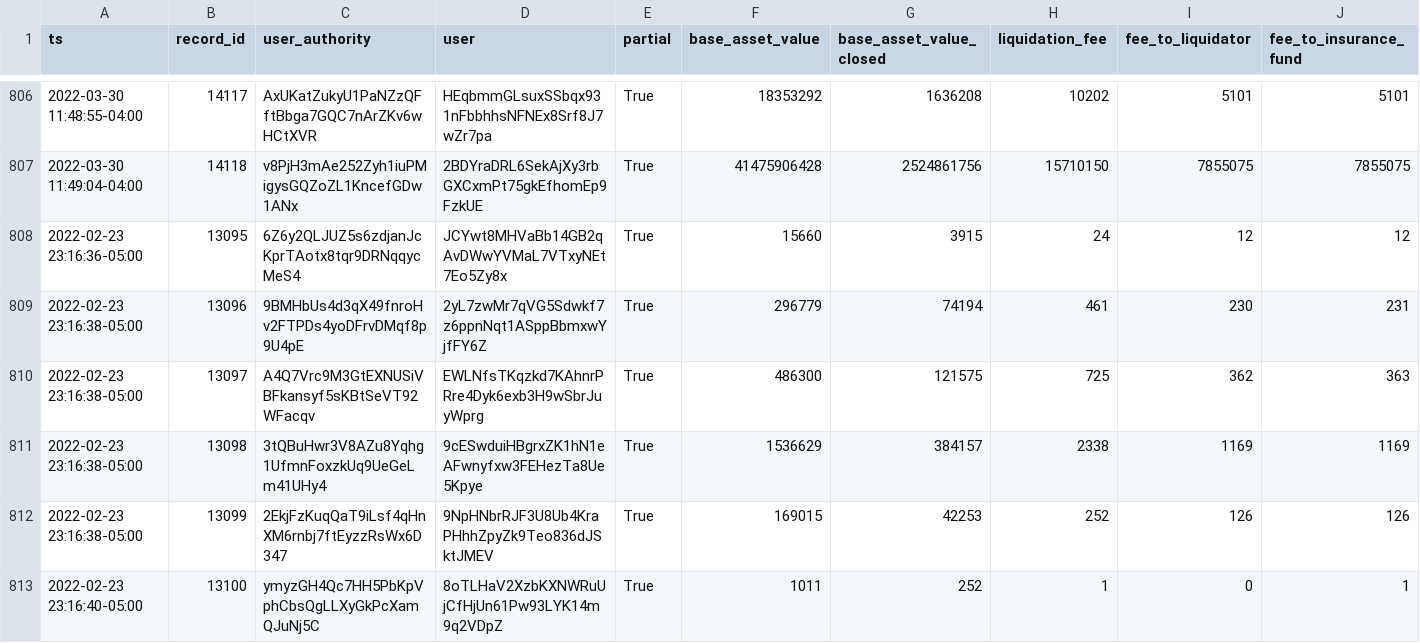
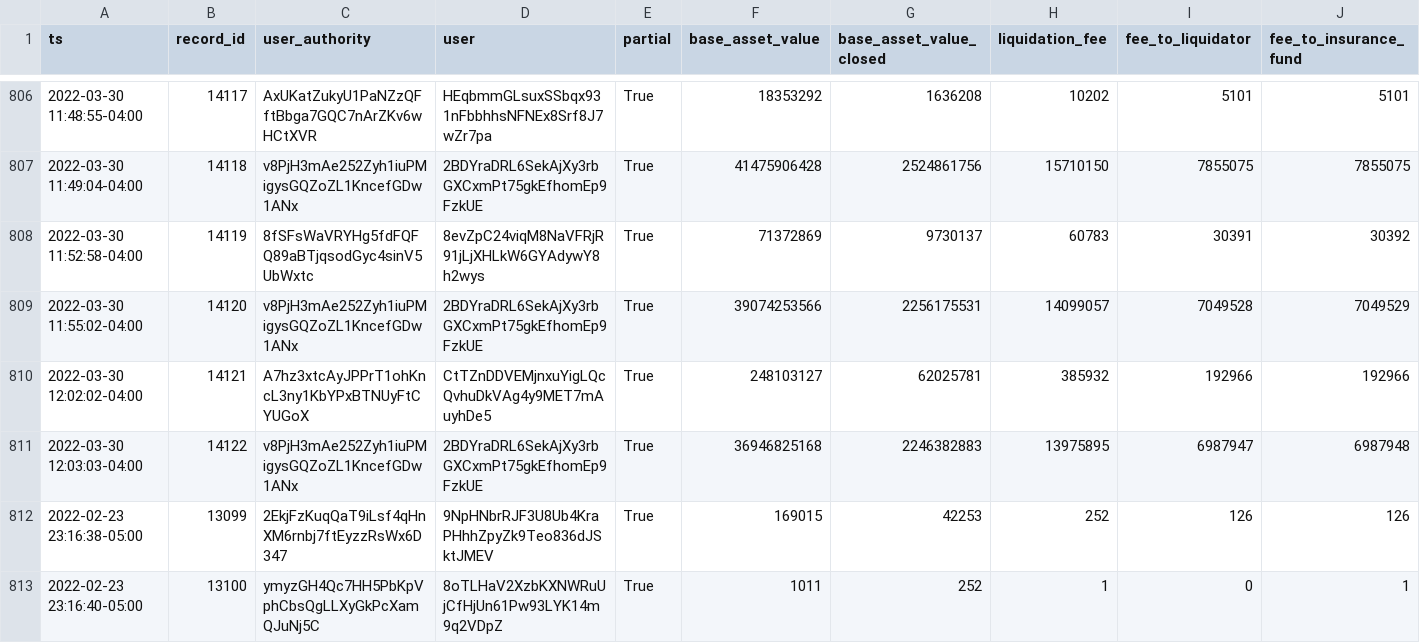
Before and after one commit to lmvdz/drift-flat-data, a CSV file: data/liquidation_history.csv, drawn as a sheet; only a part is shown, gaps mark what is left out; removed rows and columns are numbered as before the commit, all else as after; rows hold the shown columns only; the diff names each change by its address in the sheet, - before the commit and + after, or states it on an @@ line.

```diff
--- a/data/liquidation_history.csv
+++ b/data/liquidation_history.csv
-row 808: 2022-02-23 23:16:36-05:00 | 13095 | 6Z6y2QLJUZ5s6zdjanJcKprTAotx8tqr9DRNqqycMeS4 | JCYwt8MHVaBb14GB2qAvDWwYVMaL7VTxyNEt7Eo5Zy8x | True | 15660 | 3915 | 24 | 12 | 12
-row 809: 2022-02-23 23:16:38-05:00 | 13096 | 9BMHbUs4d3qX49fnroHv2FTPDs4yoDFrvDMqf8p9U4pE | 2yL7zwMr7qVG5Sdwkf7z6ppnNqt1ASppBbmxwYjfFY6Z | True | 296779 | 74194 | 461 | 230 | 231
-row 810: 2022-02-23 23:16:38-05:00 | 13097 | A4Q7Vrc9M3GtEXNUSiVBFkansyf5sKBtSeVT92WFacqv | EWLNfsTKqzkd7KAhnrPRre4Dyk6exb3H9wSbrJuyWprg | True | 486300 | 121575 | 725 | 362 | 363
-row 811: 2022-02-23 23:16:38-05:00 | 13098 | 3tQBuHwr3V8AZu8Yqhg1UfmnFoxzkUq9UeGeLm41UHy4 | 9cESwduiHBgrxZK1hN1eAFwnyfxw3FEHezTa8Ue5Kpye | True | 1536629 | 384157 | 2338 | 1169 | 1169
+row 808: 2022-03-30 11:52:58-04:00 | 14119 | 8fSFsWaVRYHg5fdFQFQ89aBTjqsodGyc4sinV5UbWxtc | 8evZpC24viqM8NaVFRjR91jLjXHLkW6GYAdywY8h2wys | True | 71372869 | 9730137 | 60783 | 30391 | 30392
+row 809: 2022-03-30 11:55:02-04:00 | 14120 | v8PjH3mAe252Zyh1iuPMigysGQZoZL1KncefGDw1ANx | 2BDYraDRL6SekAjXy3rbGXCxmPt75gkEfhomEp9FzkUE | True | 39074253566 | 2256175531 | 14099057 | 7049528 | 7049529
+row 810: 2022-03-30 12:02:02-04:00 | 14121 | A7hz3xtcAyJPPrT1ohKncL3ny1KbYPxBTNUyFtCYUGoX | CtTZnDDVEMjnxuYigLQcQvhuDkVAg4y9MET7mAuyhDe5 | True | 248103127 | 62025781 | 385932 | 192966 | 192966
+row 811: 2022-03-30 12:03:03-04:00 | 14122 | v8PjH3mAe252Zyh1iuPMigysGQZoZL1KncefGDw1ANx | 2BDYraDRL6SekAjXy3rbGXCxmPt75gkEfhomEp9FzkUE | True | 36946825168 | 2246382883 | 13975895 | 6987947 | 6987948
```
Also changed, not shown: data/deposit_history.csv, data/fundingPayment_history.csv, 6 other files.
